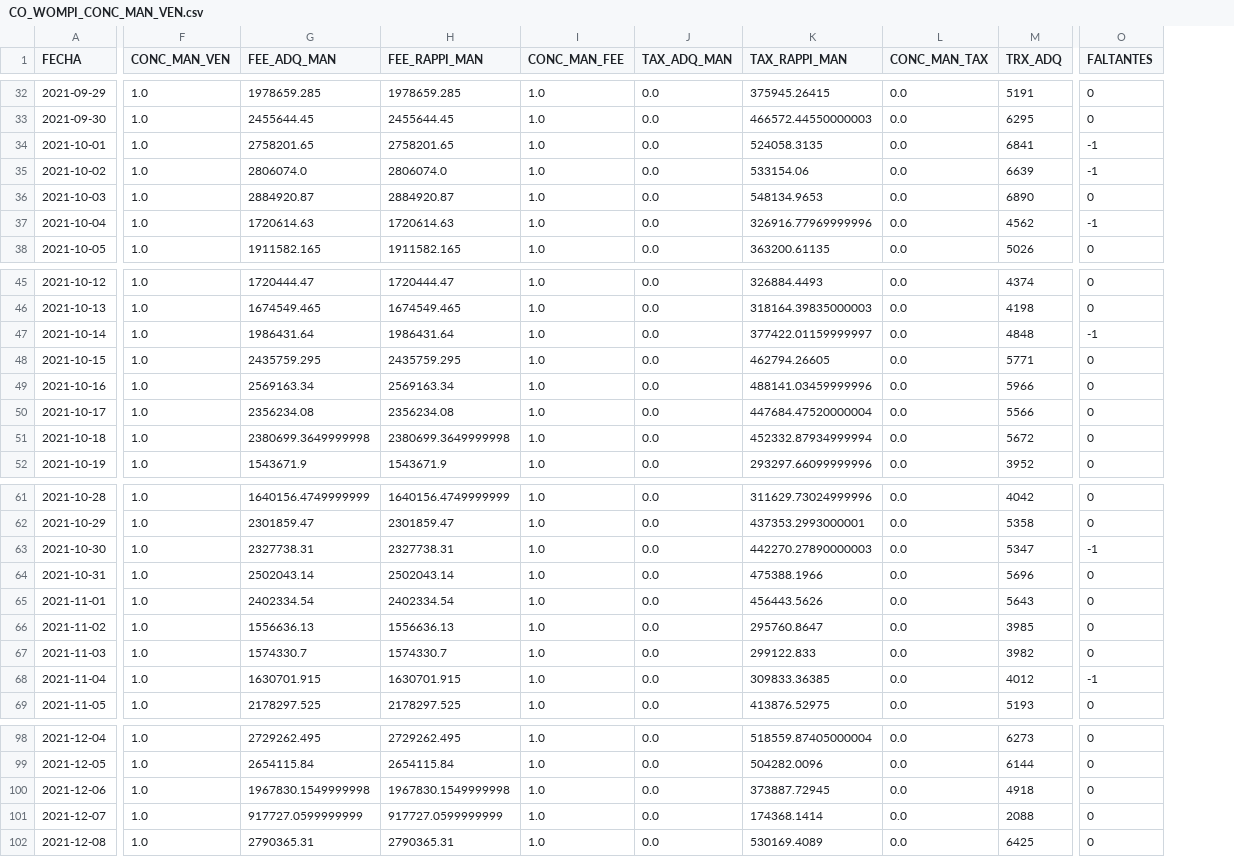
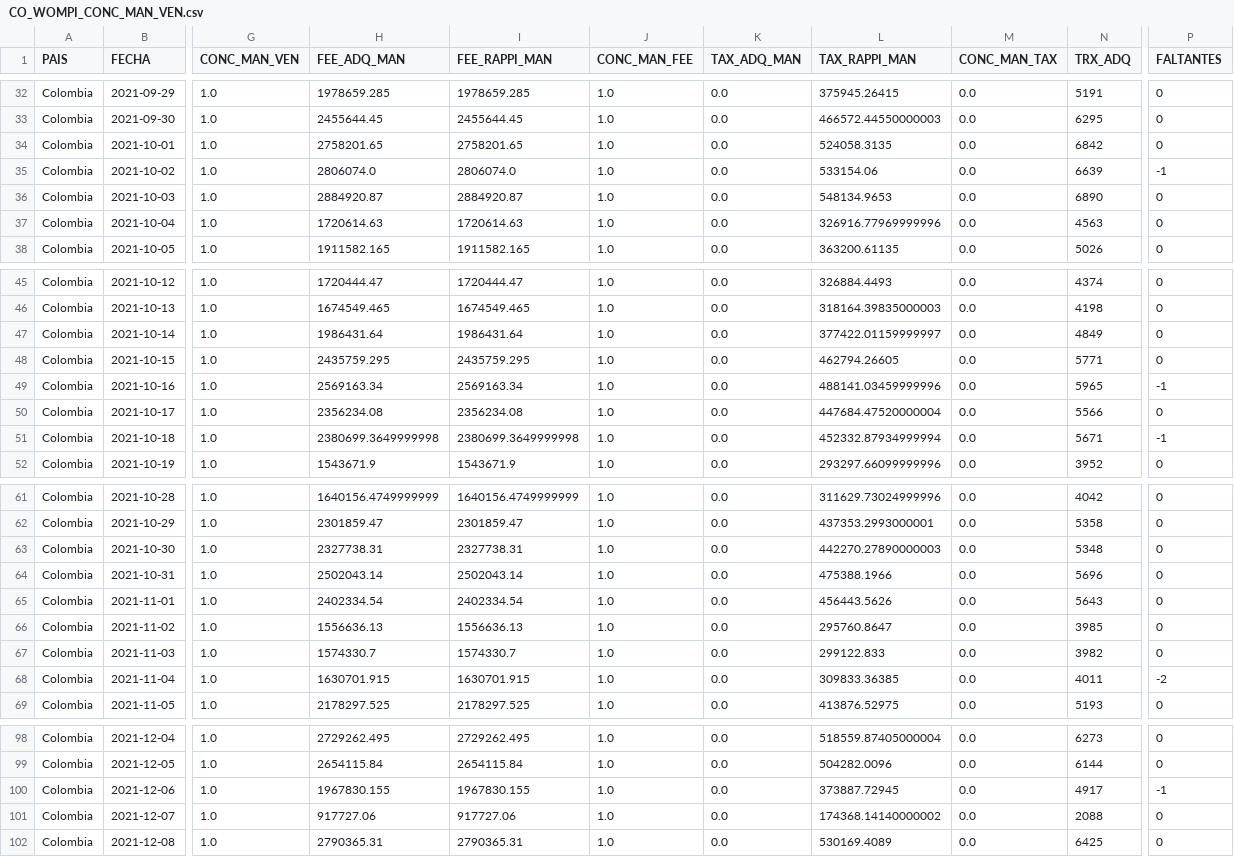
Before and after one commit to anfgonzalezmo-data/Hyperblog_learning_git, a CSV file: Fuente_Power_BI/CO/MAN/CO_WOMPI_CONC_MAN_VEN.csv, drawn as a sheet; only a part is shown, gaps mark what is left out; addresses are those after the commit; the diff covers the shown part only; the diff names each change by its address in the sheet, - before the commit and + after, or states it on an @@ line.

```diff
--- a/Fuente_Power_BI/CO/MAN/CO_WOMPI_CONC_MAN_VEN.csv
+++ b/Fuente_Power_BI/CO/MAN/CO_WOMPI_CONC_MAN_VEN.csv
+column A (PAIS), rows 32-38: all Colombia; rows 45-52: all Colombia; rows 61-69: all Colombia; rows 98-102: all Colombia
-N34 (TRX_ADQ): 6841
+N34 (TRX_ADQ): 6842
-P34 (FALTANTES): -1
+P34 (FALTANTES): 0
-N37 (TRX_ADQ): 4562
+N37 (TRX_ADQ): 4563
-P37 (FALTANTES): -1
+P37 (FALTANTES): 0
-N47 (TRX_ADQ): 4848
+N47 (TRX_ADQ): 4849
-P47 (FALTANTES): -1
+P47 (FALTANTES): 0
-N49 (TRX_ADQ): 5966
+N49 (TRX_ADQ): 5965
-P49 (FALTANTES): 0
+P49 (FALTANTES): -1
-N51 (TRX_ADQ): 5672
+N51 (TRX_ADQ): 5671
-P51 (FALTANTES): 0
+P51 (FALTANTES): -1
-N63 (TRX_ADQ): 5347
+N63 (TRX_ADQ): 5348
-P63 (FALTANTES): -1
+P63 (FALTANTES): 0
-N68 (TRX_ADQ): 4012
+N68 (TRX_ADQ): 4011
-P68 (FALTANTES): -1
+P68 (FALTANTES): -2
-H100 (FEE_ADQ_MAN): 1967830.1549999998
+H100 (FEE_ADQ_MAN): 1967830.155
-I100 (FEE_RAPPI_MAN): 1967830.1549999998
+I100 (FEE_RAPPI_MAN): 1967830.155
-N100 (TRX_ADQ): 4918
+N100 (TRX_ADQ): 4917
-P100 (FALTANTES): 0
+P100 (FALTANTES): -1
-H101 (FEE_ADQ_MAN): 917727.0599999999
+H101 (FEE_ADQ_MAN): 917727.06
-I101 (FEE_RAPPI_MAN): 917727.0599999999
+I101 (FEE_RAPPI_MAN): 917727.06
-L101 (TAX_RAPPI_MAN): 174368.1414
+L101 (TAX_RAPPI_MAN): 174368.14140000002
```
Also changed, not shown: 21 edited cells elsewhere in this file, Fuente_Power_BI/CO/SIM/CO_WOMPI_CONC_SIM_VEN.csv, 1 other file.
